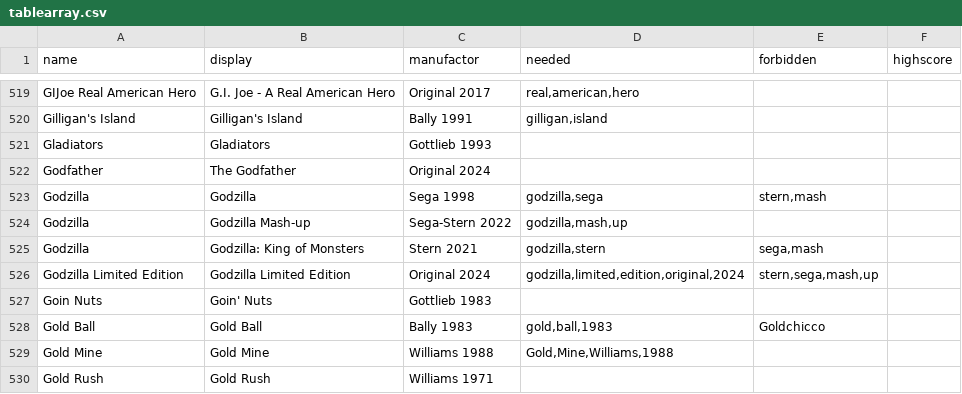
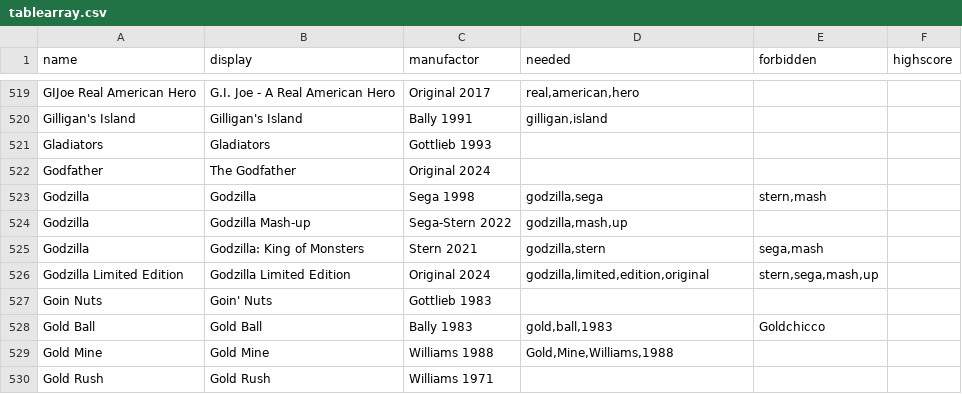
Before and after one commit to BA5T1/tablearray, a CSV file: tablearray.csv, drawn as a sheet; only a part is shown, gaps mark what is left out.

Commit message:
Update tablearray.csv

```diff
--- a/tablearray.csv
+++ b/tablearray.csv
@@ -525,3 +525,3 @@ Godzilla,Godzilla Mash-up,Sega-Stern 2022,"godzilla,mash,up",,
 Godzilla,Godzilla: King of Monsters,Stern 2021,"godzilla,stern","sega,mash",
-Godzilla Limited Edition,Godzilla Limited Edition,Original 2024,"godzilla,limited,edition,original,2024","stern,sega,mash,up",
+Godzilla Limited Edition,Godzilla Limited Edition,Original 2024,"godzilla,limited,edition,original","stern,sega,mash,up",
 Goin Nuts,Goin' Nuts,Gottlieb 1983,,,
```
